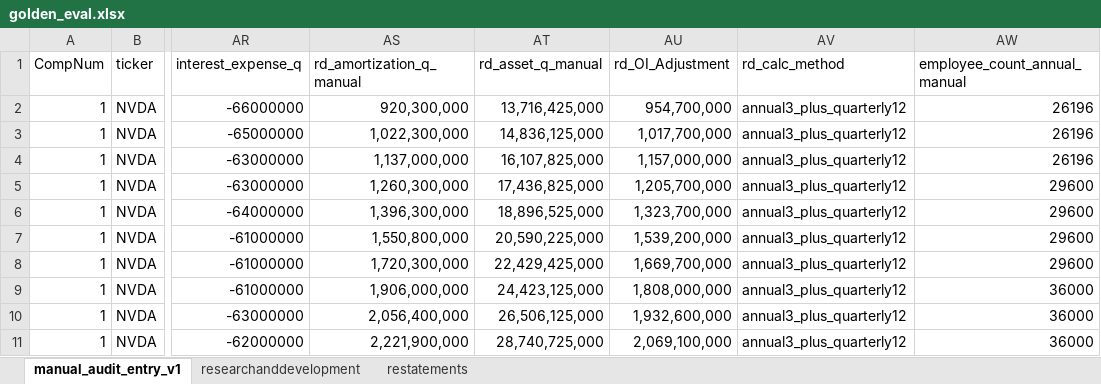
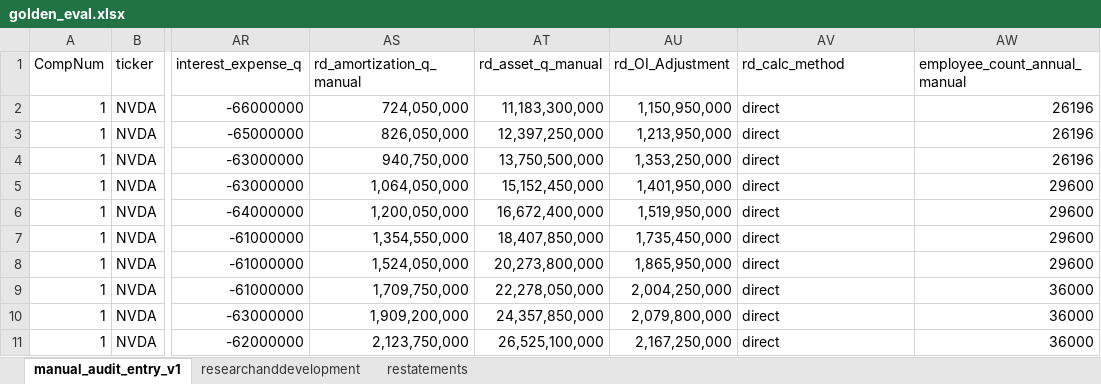
Before and after one commit to peakyragnar/Arrow, an Excel workbook: golden_eval.xlsx, sheet manual_audit_entry_v1, drawn as a sheet; only a part is shown, gaps mark what is left out; values as stored, in another font and other column widths than the file's, no borders; the diff covers the shown part only; the diff names each change by its address in the sheet, - before the commit and + after, or states it on an @@ line.

```diff
--- a/golden_eval.xlsx (sheet manual_audit_entry_v1)
+++ b/golden_eval.xlsx (sheet manual_audit_entry_v1)
-AS2 (rd_amortization_q_manual): 920,300,000
+AS2 (rd_amortization_q_manual): 724,050,000
-AT2 (rd_asset_q_manual): 13,716,425,000
+AT2 (rd_asset_q_manual): 11,183,300,000
-AU2 (rd_OI_Adjustment): 954,700,000
+AU2 (rd_OI_Adjustment): 1,150,950,000
-AV2:AV11 (rd_calc_method): annual3_plus_quarterly12
+AV2:AV11 (rd_calc_method): direct
-AS3 (rd_amortization_q_manual): 1,022,300,000
+AS3 (rd_amortization_q_manual): 826,050,000
-AT3 (rd_asset_q_manual): 14,836,125,000
+AT3 (rd_asset_q_manual): 12,397,250,000
-AU3 (rd_OI_Adjustment): 1,017,700,000
+AU3 (rd_OI_Adjustment): 1,213,950,000
-AS4 (rd_amortization_q_manual): 1,137,000,000
+AS4 (rd_amortization_q_manual): 940,750,000
-AT4 (rd_asset_q_manual): 16,107,825,000
+AT4 (rd_asset_q_manual): 13,750,500,000
-AU4 (rd_OI_Adjustment): 1,157,000,000
+AU4 (rd_OI_Adjustment): 1,353,250,000
-AS5 (rd_amortization_q_manual): 1,260,300,000
+AS5 (rd_amortization_q_manual): 1,064,050,000
-AT5 (rd_asset_q_manual): 17,436,825,000
+AT5 (rd_asset_q_manual): 15,152,450,000
-AU5 (rd_OI_Adjustment): 1,205,700,000
+AU5 (rd_OI_Adjustment): 1,401,950,000
-AS6 (rd_amortization_q_manual): 1,396,300,000
+AS6 (rd_amortization_q_manual): 1,200,050,000
-AT6 (rd_asset_q_manual): 18,896,525,000
+AT6 (rd_asset_q_manual): 16,672,400,000
-AU6 (rd_OI_Adjustment): 1,323,700,000
+AU6 (rd_OI_Adjustment): 1,519,950,000
-AS7 (rd_amortization_q_manual): 1,550,800,000
+AS7 (rd_amortization_q_manual): 1,354,550,000
-AT7 (rd_asset_q_manual): 20,590,225,000
+AT7 (rd_asset_q_manual): 18,407,850,000
-AU7 (rd_OI_Adjustment): 1,539,200,000
+AU7 (rd_OI_Adjustment): 1,735,450,000
-AS8 (rd_amortization_q_manual): 1,720,300,000
+AS8 (rd_amortization_q_manual): 1,524,050,000
-AT8 (rd_asset_q_manual): 22,429,425,000
+AT8 (rd_asset_q_manual): 20,273,800,000
-AU8 (rd_OI_Adjustment): 1,669,700,000
+AU8 (rd_OI_Adjustment): 1,865,950,000
-AS9 (rd_amortization_q_manual): 1,906,000,000
+AS9 (rd_amortization_q_manual): 1,709,750,000
-AT9 (rd_asset_q_manual): 24,423,125,000
+AT9 (rd_asset_q_manual): 22,278,050,000
-AU9 (rd_OI_Adjustment): 1,808,000,000
+AU9 (rd_OI_Adjustment): 2,004,250,000
-AS10 (rd_amortization_q_manual): 2,056,400,000
+AS10 (rd_amortization_q_manual): 1,909,200,000
-AT10 (rd_asset_q_manual): 26,506,125,000
+AT10 (rd_asset_q_manual): 24,357,850,000
-AU10 (rd_OI_Adjustment): 1,932,600,000
+AU10 (rd_OI_Adjustment): 2,079,800,000
-AS11 (rd_amortization_q_manual): 2,221,900,000
+AS11 (rd_amortization_q_manual): 2,123,750,000
-AT11 (rd_asset_q_manual): 28,740,725,000
+AT11 (rd_asset_q_manual): 26,525,100,000
-AU11 (rd_OI_Adjustment): 2,069,100,000
+AU11 (rd_OI_Adjustment): 2,167,250,000
```
Also changed, not shown: 162 edited cells elsewhere in this sheet, sheet researchanddevelopment, formulas that keep their value, 6 other files.
